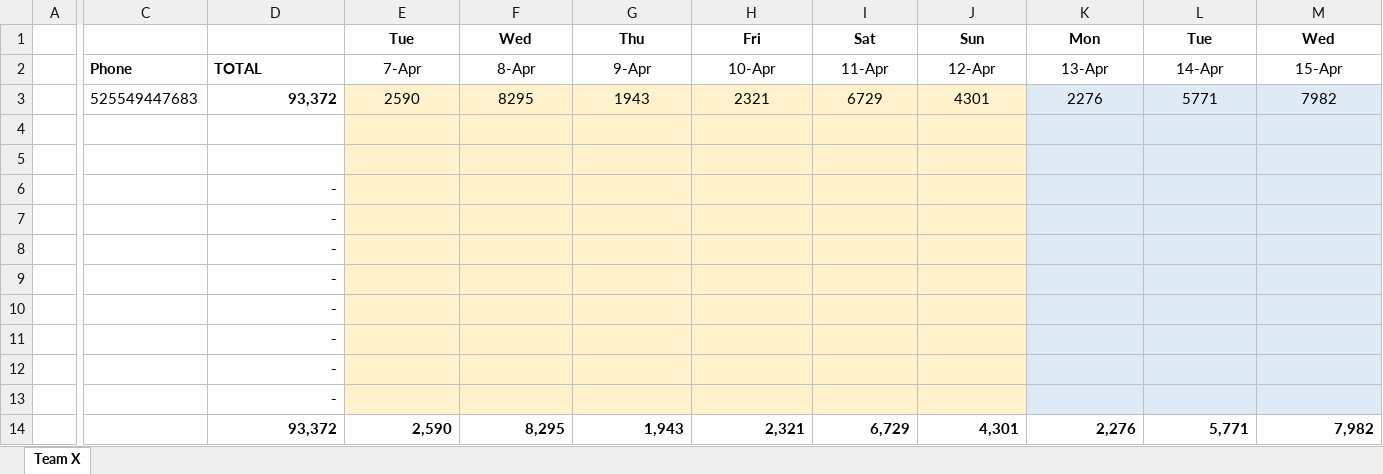
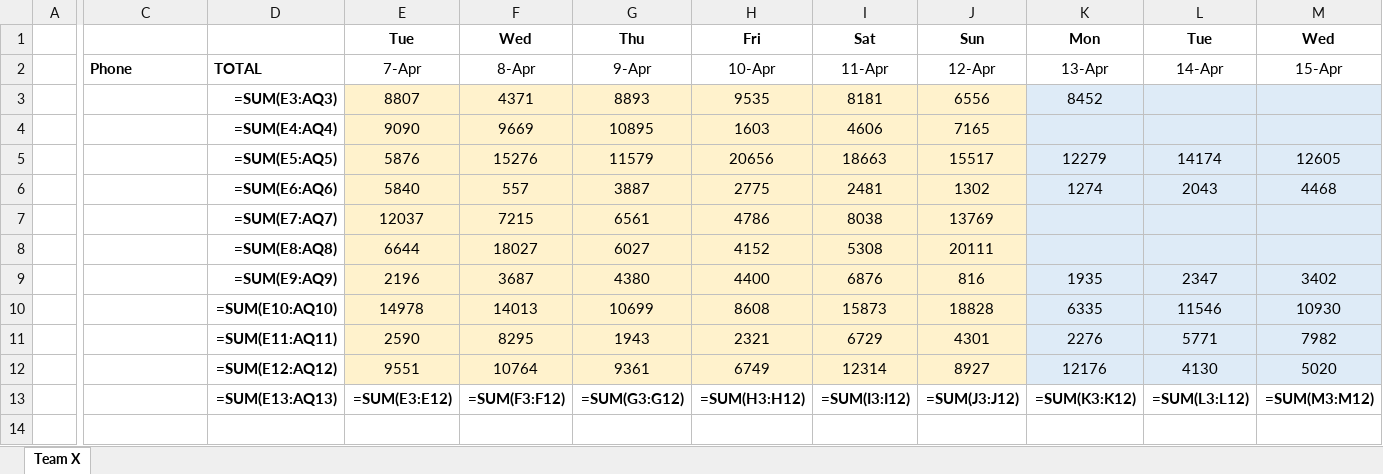
Before and after one commit to eronbfr/Team-8-STC-Nokia, an Excel workbook: step-tracking_Team8.xlsx, sheet Team X, drawn as a sheet; only a part is shown, gaps mark what is left out; values as stored, in another font and other column widths than the file's, no borders; formulas without a stored value are shown as written; removed rows and columns are numbered as before the commit, all else as after; rows hold the shown columns only; the diff covers the shown part only; the diff names each change by its address in the sheet, - before the commit and + after, or states it on an @@ line.

```diff
--- a/step-tracking_Team8.xlsx (sheet Team X)
+++ b/step-tracking_Team8.xlsx (sheet Team X)
+row 3:  |  | =SUM(E3:AQ3) | 8807 | 4371 | 8893 | 9535 | 8181 | 6556 | 8452
+row 4:  |  | =SUM(E4:AQ4) | 9090 | 9669 | 10895 | 1603 | 4606 | 7165
+row 5:  |  | =SUM(E5:AQ5) | 5876 | 15276 | 11579 | 20656 | 18663 | 15517 | 12279 | 14174 | 12605
+row 6:  |  | =SUM(E6:AQ6) | 5840 | 557 | 3887 | 2775 | 2481 | 1302 | 1274 | 2043 | 4468
+row 7:  |  | =SUM(E7:AQ7) | 12037 | 7215 | 6561 | 4786 | 8038 | 13769
+row 8:  |  | =SUM(E8:AQ8) | 6644 | 18027 | 6027 | 4152 | 5308 | 20111
+row 9:  |  | =SUM(E9:AQ9) | 2196 | 3687 | 4380 | 4400 | 6876 | 816 | 1935 | 2347 | 3402
+row 10:  |  | =SUM(E10:AQ10) | 14978 | 14013 | 10699 | 8608 | 15873 | 18828 | 6335 | 11546 | 10930
-C11: 525549447683
+C11: (empty)
-D11: 93,372
+D11: =SUM(E11:AQ11)
-row 12: (empty)
+row 12:  |  | =SUM(E12:AQ12) | 9551 | 10764 | 9361 | 6749 | 12314 | 8927 | 12176 | 4130 | 5020
-row 13: (empty)
+row 13:  |  | =SUM(E13:AQ13) | =SUM(E3:E12) | =SUM(F3:F12) | =SUM(G3:G12) | =SUM(H3:H12) | =SUM(I3:I12) | =SUM(J3:J12) | =SUM(K3:K12) | =SUM(L3:L12) | =SUM(M3:M12)
-E13:J13 fill: #FFF2CC
+E13:J13 fill: none
-K13:M13 fill: #DEEBF7
+K13:M13 fill: none
-row 6:  |  | -
-row 7:  |  | -
-row 8:  |  | -
-row 9:  |  | -
-row 10:  |  | -
-row 11:  |  | -
-row 12:  |  | -
-row 13:  |  | -
-row 14:  |  | 93,372 | 2,590 | 8,295 | 1,943 | 2,321 | 6,729 | 4,301 | 2,276 | 5,771 | 7,982
```
Also changed, not shown: cell formats elsewhere in this sheet, 1 other file.
